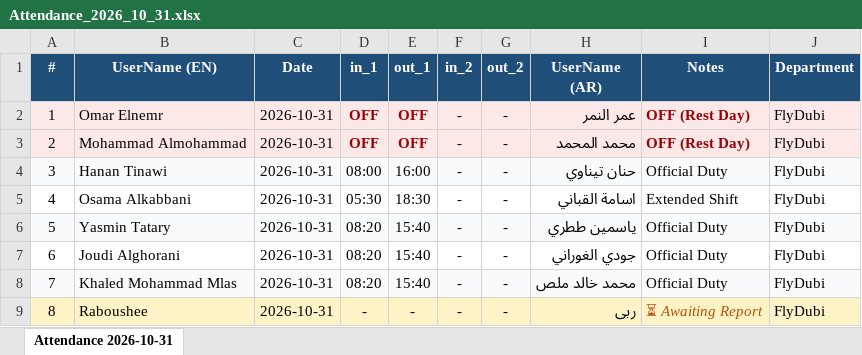
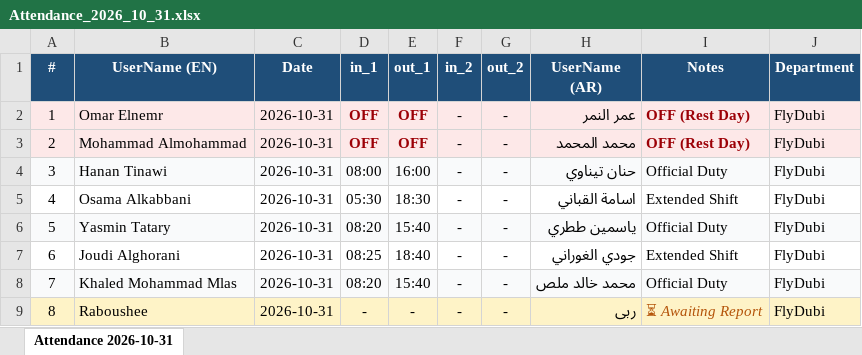
Before and after one commit to xionforbusiness-glitch/aethelgard-vault, an Excel workbook: Attendance_2026_10_31.xlsx, sheet Attendance 2026-10-31, drawn as a sheet; values as stored, in another font and other column widths than the file's, no borders; the diff names each change by its address in the sheet, - before the commit and + after, or states it on an @@ line.

```diff
--- a/Attendance_2026_10_31.xlsx (sheet Attendance 2026-10-31)
+++ b/Attendance_2026_10_31.xlsx (sheet Attendance 2026-10-31)
-D7 (in_1): 08:20
+D7 (in_1): 08:25
-E7 (out_1): 15:40
+E7 (out_1): 18:40
-I7 (Notes): Official Duty
+I7 (Notes): Extended Shift
```
Also changed, not shown: 3 other files.
